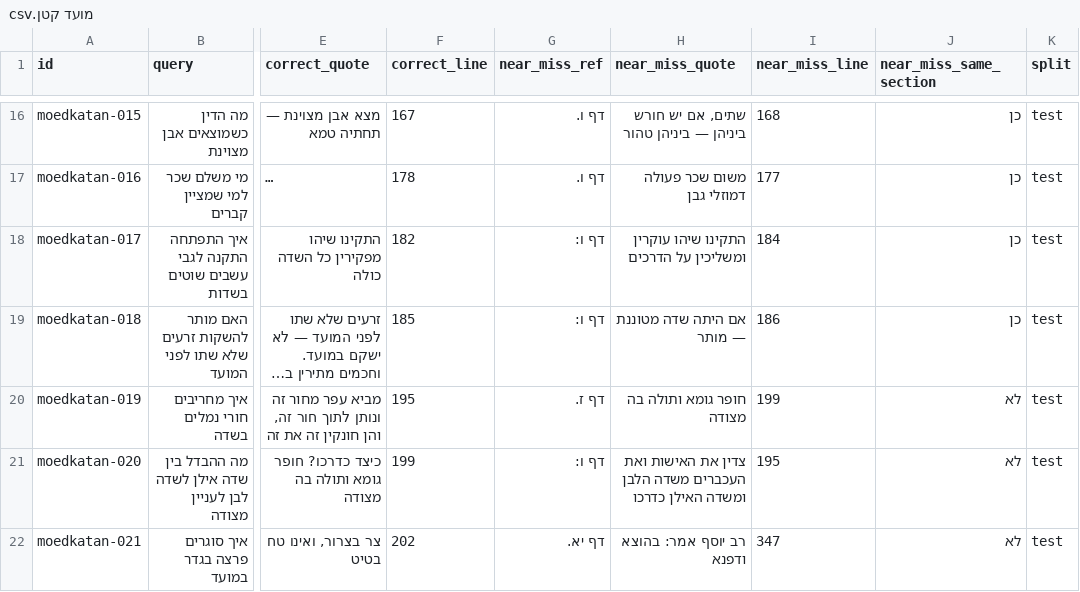
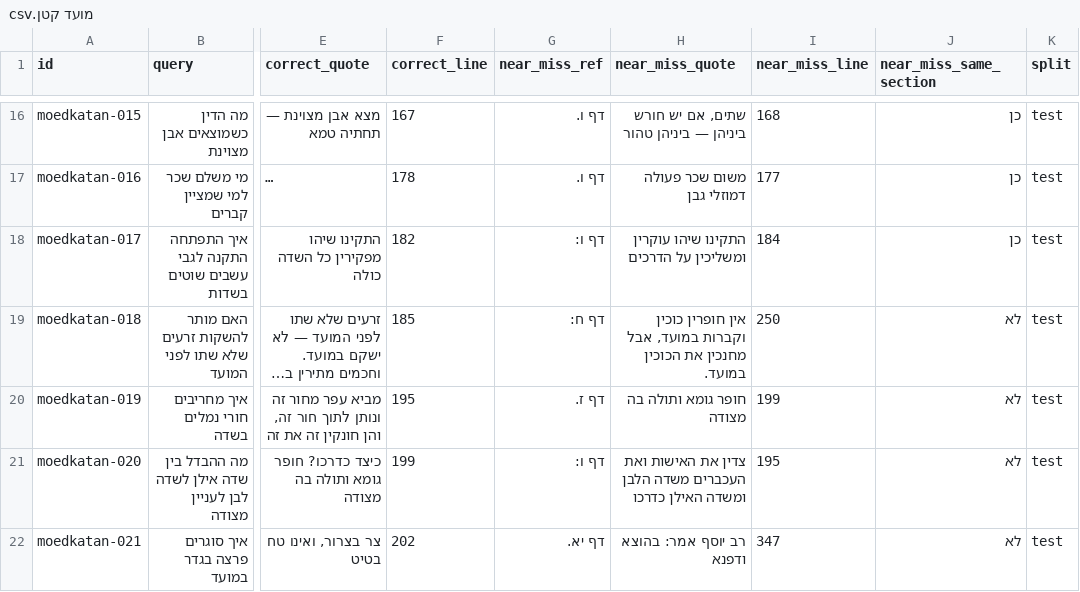
Before and after one commit to crfh1672/search-queries, a CSV file: drafts/תלמוד בבלי/מועד קטן/מועד קטן.csv, drawn as a sheet; only a part is shown, gaps mark what is left out; long unchanged cells end in …; the diff names each change by its address in the sheet, - before the commit and + after, or states it on an @@ line.

```diff
--- a/drafts/תלמוד בבלי/מועד קטן/מועד קטן.csv
+++ b/drafts/תלמוד בבלי/מועד קטן/מועד קטן.csv
-G19 (near_miss_ref): דף ו:
+G19 (near_miss_ref): דף ח:
-H19 (near_miss_quote): אם היתה שדה מטוננת — מותר
+H19 (near_miss_quote): אין חופרין כוכין וקברות במועד, אבל מחנכין את הכוכין במועד.
-I19 (near_miss_line): 186
+I19 (near_miss_line): 250
-J19 (near_miss_same_section): כן
+J19 (near_miss_same_section): לא
```
Also changed, not shown: 1 other file.
